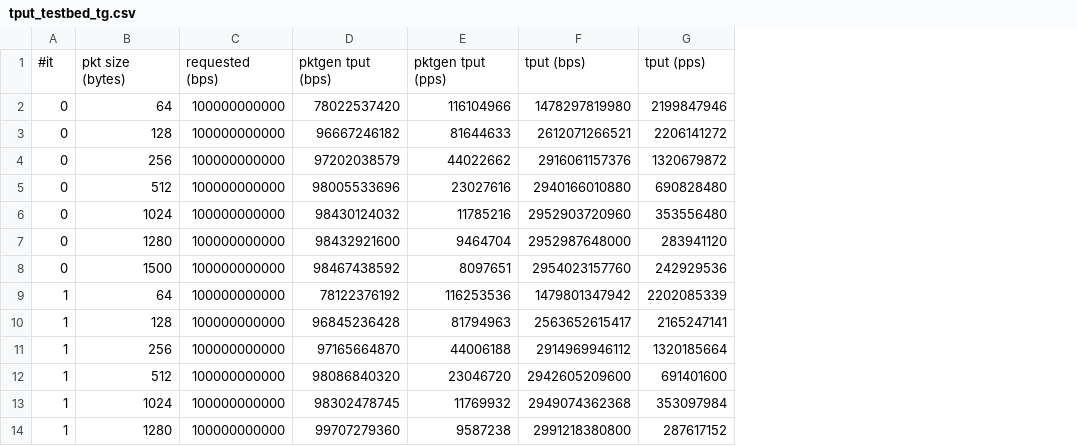
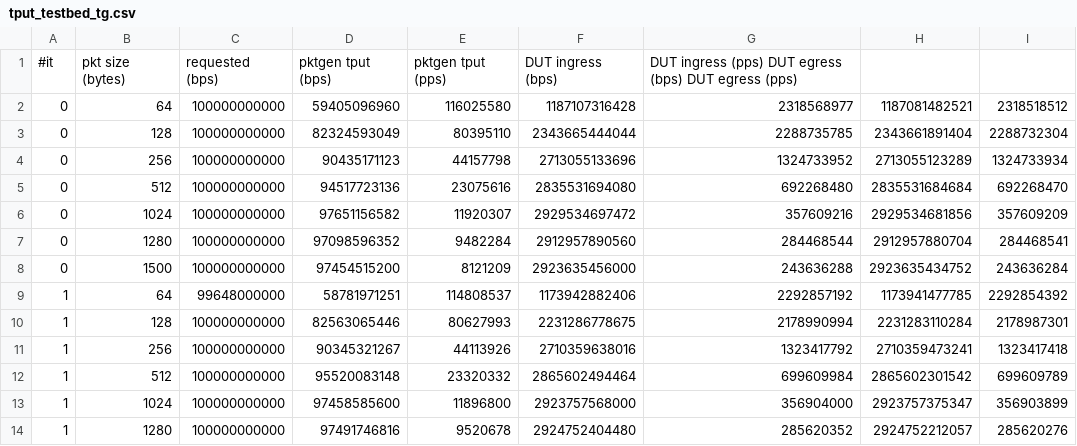
Before and after one commit to snaplab-dpss/synapse-project, a CSV file: eval/data/tput_testbed_tg.csv, drawn as a sheet; only a part is shown; removed rows and columns are numbered as before the commit, all else as after; the diff names each change by its address in the sheet, - before the commit and + after, or states it on an @@ line.

```diff
--- a/eval/data/tput_testbed_tg.csv
+++ b/eval/data/tput_testbed_tg.csv
-column D, rows 1-14: pktgen tput (bps) | 78022537420 | 96667246182 | 97202038579 | 98005533696 | 98430124032 | 98432921600 | 98467438592 | 78122376192 | 96845236428 | 97165664870 | 98086840320 | 98302478745 | 99707279360
-column E, rows 1-14: pktgen tput (pps) | 116104966 | 81644633 | 44022662 | 23027616 | 11785216 | 9464704 | 8097651 | 116253536 | 81794963 | 44006188 | 23046720 | 11769932 | 9587238
-column F, rows 1-14: tput (bps) | 1478297819980 | 2612071266521 | 2916061157376 | 2940166010880 | 2952903720960 | 2952987648000 | 2954023157760 | 1479801347942 | 2563652615417 | 2914969946112 | 2942605209600 | 2949074362368 | 2991218380800
-column G, rows 1-14: tput (pps) | 2199847946 | 2206141272 | 1320679872 | 690828480 | 353556480 | 283941120 | 242929536 | 2202085339 | 2165247141 | 1320185664 | 691401600 | 353097984 | 287617152
+column D, rows 1-14: pktgen tput (bps) | 59405096960 | 82324593049 | 90435171123 | 94517723136 | 97651156582 | 97098596352 | 97454515200 | 58781971251 | 82563065446 | 90345321267 | 95520083148 | 97458585600 | 97491746816
+column E, rows 1-14: pktgen tput (pps) | 116025580 | 80395110 | 44157798 | 23075616 | 11920307 | 9482284 | 8121209 | 114808537 | 80627993 | 44113926 | 23320332 | 11896800 | 9520678
+column F, rows 1-14: DUT ingress (bps) | 1187107316428 | 2343665444044 | 2713055133696 | 2835531694080 | 2929534697472 | 2912957890560 | 2923635456000 | 1173942882406 | 2231286778675 | 2710359638016 | 2865602494464 | 2923757568000 | 2924752404480
+column G, rows 1-14: DUT ingress (pps) DUT egress (bps) DUT egress (pps) | 2318568977 | 2288735785 | 1324733952 | 692268480 | 357609216 | 284468544 | 243636288 | 2292857192 | 2178990994 | 1323417792 | 699609984 | 356904000 | 285620352
+column H, rows 2-14: 1187081482521 | 2343661891404 | 2713055123289 | 2835531684684 | 2929534681856 | 2912957880704 | 2923635434752 | 1173941477785 | 2231283110284 | 2710359473241 | 2865602301542 | 2923757375347 | 2924752212057
+column I, rows 2-14: 2318518512 | 2288732304 | 1324733934 | 692268470 | 357609209 | 284468541 | 243636284 | 2292854392 | 2178987301 | 1323417418 | 699609789 | 356903899 | 285620276
-C9: 100000000000
+C9: 99648000000
```
Also changed, not shown: eval/data/tput_kvs_server.csv, eval/data/tput_testbed_ta.csv, 8 other files.
